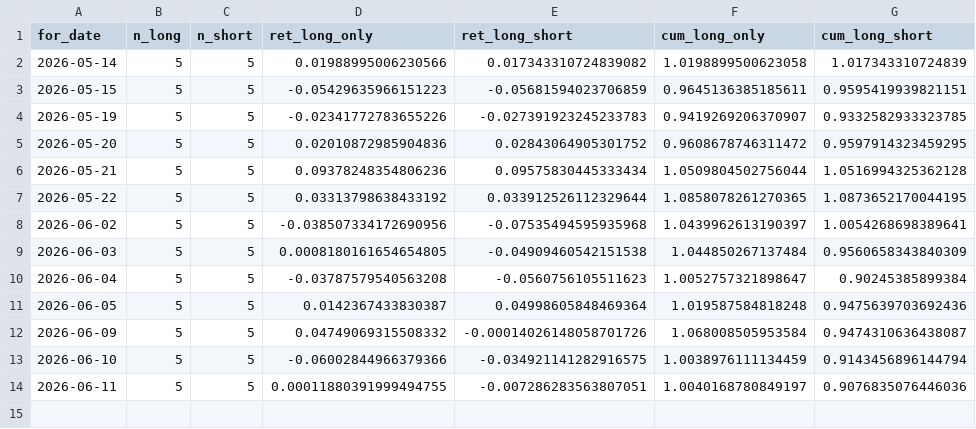
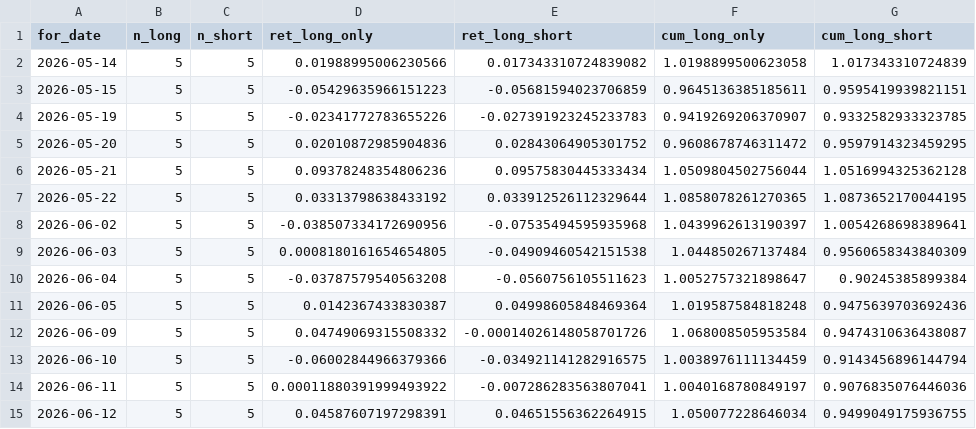
Before and after one commit to Yu-ChangCheng/PingPingPongPongTW, a CSV file: docs/data/tracker.csv, drawn as a sheet.

```diff
--- a/docs/data/tracker.csv
+++ b/docs/data/tracker.csv
@@ -13,2 +13,3 @@ for_date,n_long,n_short,ret_long_only,ret_long_short,cum_long_only,cum_long_shor
 2026-06-10,5,5,-0.06002844966379366,-0.034921141282916575,1.0038976111134459,0.9143456896144794
-2026-06-11,5,5,0.00011880391999494755,-0.007286283563807051,1.0040168780849197,0.9076835076446036
+2026-06-11,5,5,0.00011880391999493922,-0.007286283563807041,1.0040168780849197,0.9076835076446036
+2026-06-12,5,5,0.04587607197298391,0.04651556362264915,1.050077228646034,0.9499049175936755
```
Also changed, not shown: docs/data/holdings.csv, docs/data/live_portfolio_history.csv, 9 other files.
